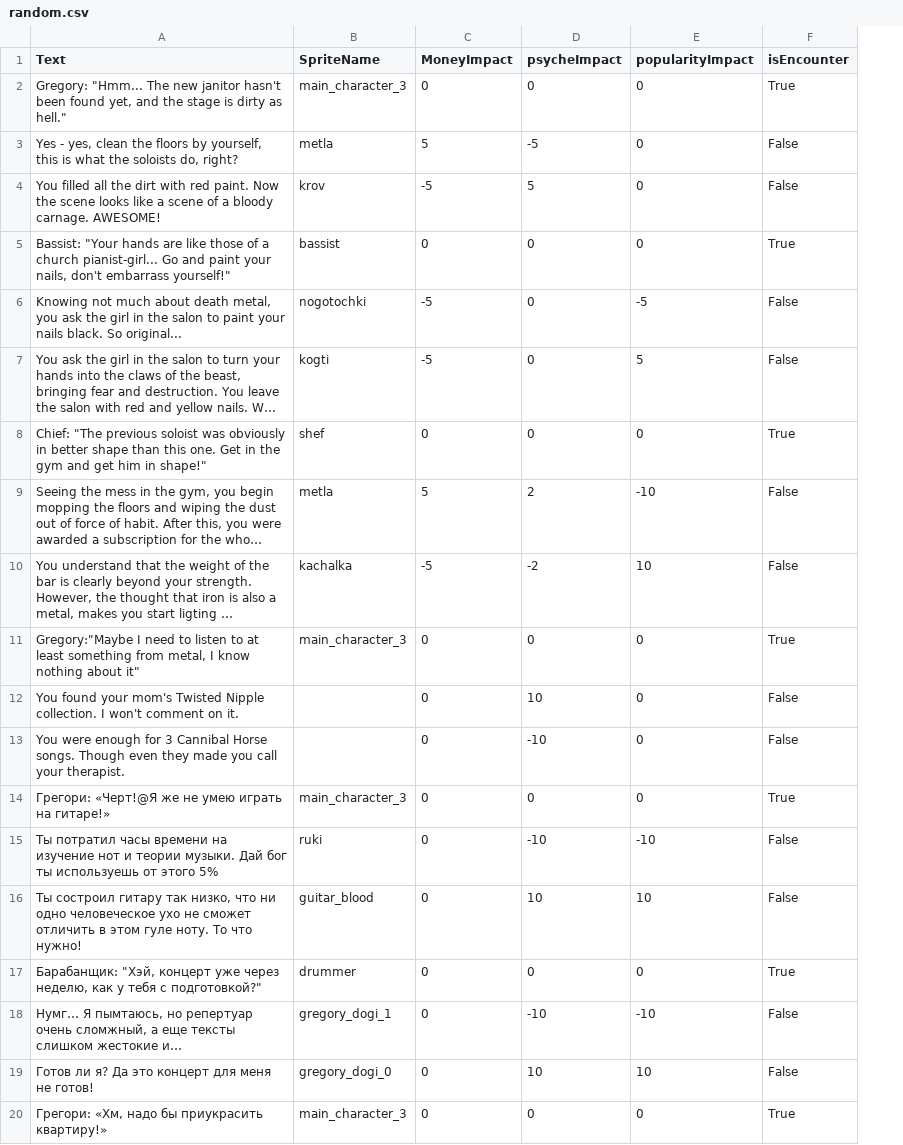
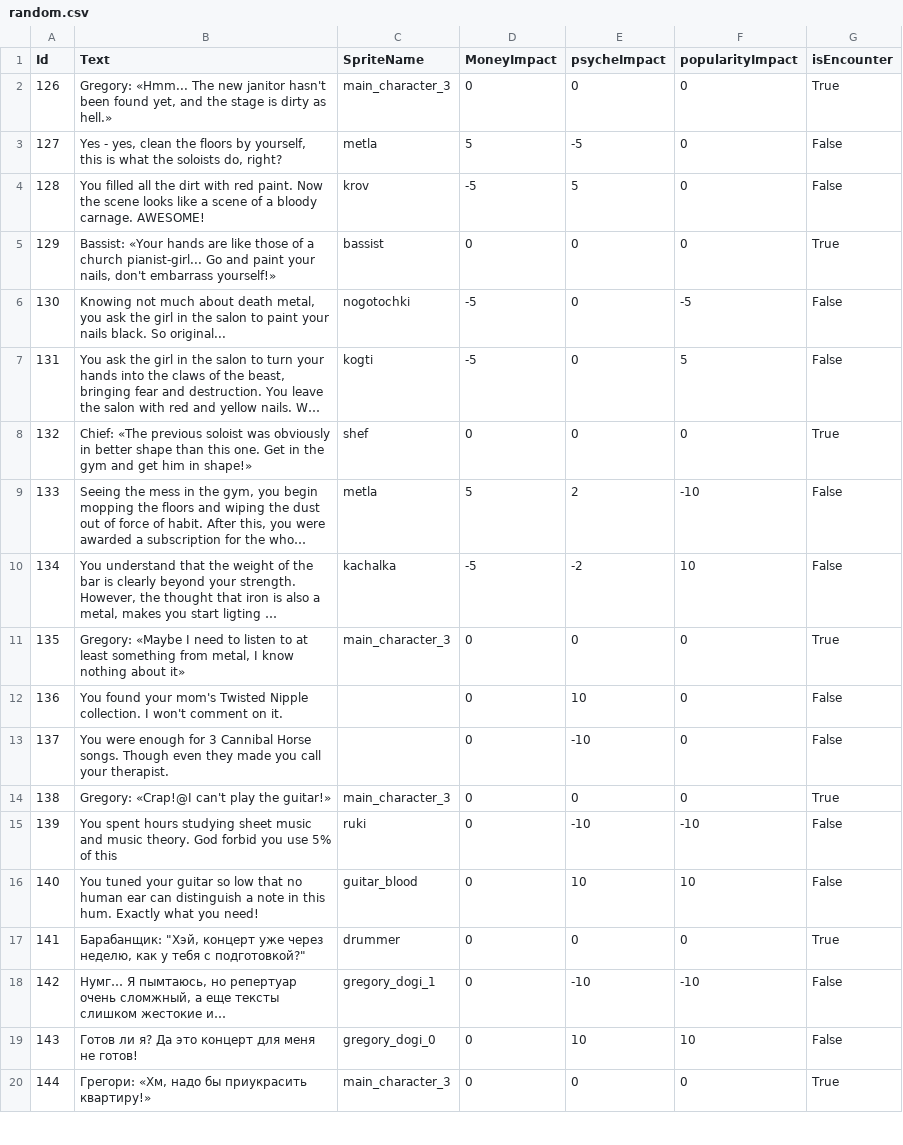
Before and after one commit to T1mOnchik/DDD, a CSV file: Assets/Resources/Scenario/english/random.csv, drawn as a sheet; only a part is shown; long unchanged cells end in …; addresses are those after the commit; the diff names each change by its address in the sheet, - before the commit and + after, or states it on an @@ line.

```diff
--- a/Assets/Resources/Scenario/english/random.csv
+++ b/Assets/Resources/Scenario/english/random.csv
+column A (Id), rows 2-20: 126 | 127 | 128 | 129 | 130 | 131 | 132 | 133 | 134 | 135 | 136 | 137 | 138 | 139 | 140 | 141 | 142 | 143 | 144
-B2 (Text): Gregory: "Hmm... The new janitor hasn't been found yet, and the stage is dirty as hell."
+B2 (Text): Gregory: «Hmm... The new janitor hasn't been found yet, and the stage is dirty as hell.»
-B5 (Text): Bassist: "Your hands are like those of a church pianist-girl... Go and paint your nails, don't embarrass yourself!"
+B5 (Text): Bassist: «Your hands are like those of a church pianist-girl... Go and paint your nails, don't embarrass yourself!»
-B8 (Text): Chief: "The previous soloist was obviously in better shape than this one. Get in the gym and get him in shape!"
+B8 (Text): Chief: «The previous soloist was obviously in better shape than this one. Get in the gym and get him in shape!»
-B11 (Text): Gregory:"Maybe I need to listen to at least something from metal, I know nothing about it"
+B11 (Text): Gregory: «Maybe I need to listen to at least something from metal, I know nothing about it»
-B14 (Text): Грегори: «Черт!@Я же не умею играть на гитаре!»
+B14 (Text): Gregory: «Crap!@I can't play the guitar!»
-B15 (Text): Ты потратил часы времени на изучение нот и теории музыки. Дай бог ты используешь от этого 5%
+B15 (Text): You spent hours studying sheet music and music theory. God forbid you use 5% of this
-B16 (Text): Ты состроил гитару так низко, что ни одно человеческое ухо не сможет отличить в этом гуле ноту. То что нужно!
+B16 (Text): You tuned your guitar so low that no human ear can distinguish a note in this hum. Exactly what you need!
```
Also changed, not shown: Assets/Resources/Scenario/english/concert.csv, Assets/Resources/Scenario/english/intro.csv, 26 other files.
